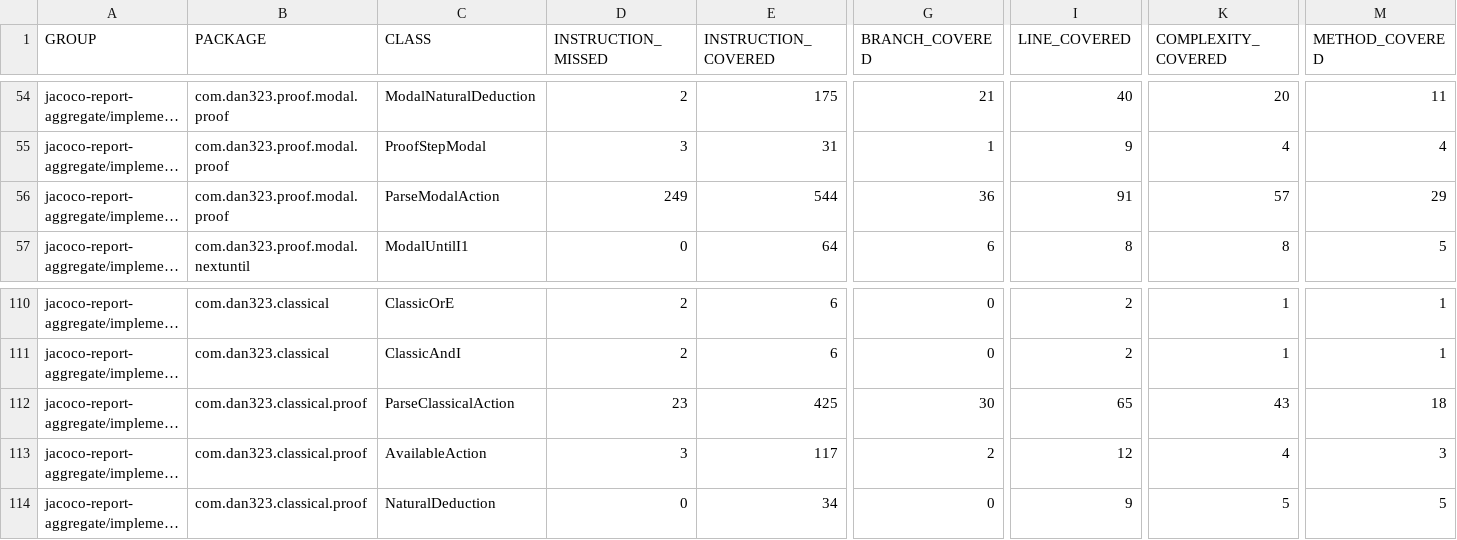
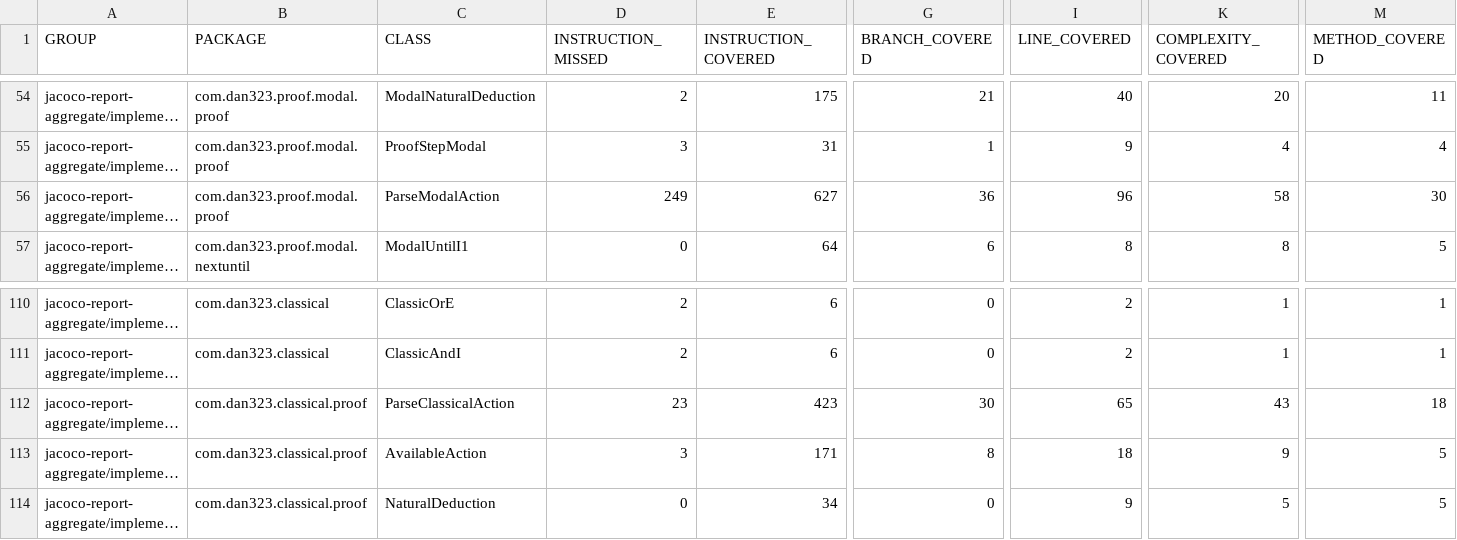
Before and after one commit to dan323/natural-deduction, a CSV file: jacoco-aggregate/jacoco.csv, drawn as a sheet; only a part is shown, gaps mark what is left out; long unchanged cells end in …; the diff names each change by its address in the sheet, - before the commit and + after, or states it on an @@ line.

```diff
--- a/jacoco-aggregate/jacoco.csv
+++ b/jacoco-aggregate/jacoco.csv
-E56 (INSTRUCTION_COVERED): 544
+E56 (INSTRUCTION_COVERED): 627
-I56 (LINE_COVERED): 91
+I56 (LINE_COVERED): 96
-K56 (COMPLEXITY_COVERED): 57
+K56 (COMPLEXITY_COVERED): 58
-M56 (METHOD_COVERED): 29
+M56 (METHOD_COVERED): 30
-E112 (INSTRUCTION_COVERED): 425
+E112 (INSTRUCTION_COVERED): 423
-E113 (INSTRUCTION_COVERED): 117
+E113 (INSTRUCTION_COVERED): 171
-G113 (BRANCH_COVERED): 2
+G113 (BRANCH_COVERED): 8
-I113 (LINE_COVERED): 12
+I113 (LINE_COVERED): 18
-K113 (COMPLEXITY_COVERED): 4
+K113 (COMPLEXITY_COVERED): 9
-M113 (METHOD_COVERED): 3
+M113 (METHOD_COVERED): 5
```
Also changed, not shown: 15 other files.
